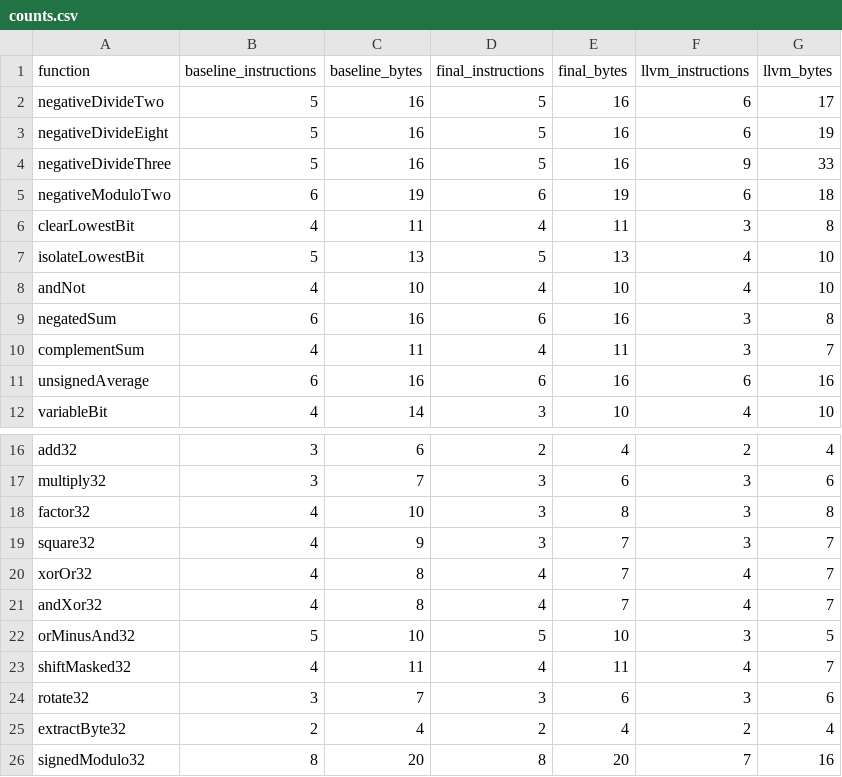
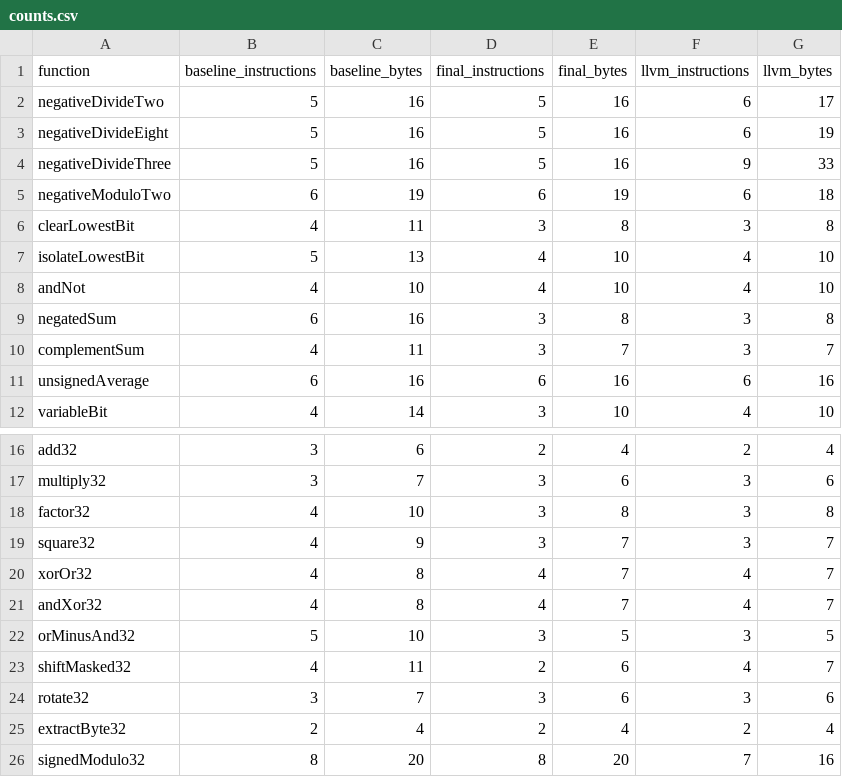
Before and after one commit to swag-lang/swc, a CSV file: bench/results/generated-code/20260916/round4/counts.csv, drawn as a sheet; only a part is shown, gaps mark what is left out.

```diff
--- a/bench/results/generated-code/20260916/round4/counts.csv
+++ b/bench/results/generated-code/20260916/round4/counts.csv
@@ -5,7 +5,7 @@ negativeDivideThree,5,16,5,16,9,33
 negativeModuloTwo,6,19,6,19,6,18
-clearLowestBit,4,11,4,11,3,8
-isolateLowestBit,5,13,5,13,4,10
+clearLowestBit,4,11,3,8,3,8
+isolateLowestBit,5,13,4,10,4,10
 andNot,4,10,4,10,4,10
-negatedSum,6,16,6,16,3,8
-complementSum,4,11,4,11,3,7
+negatedSum,6,16,3,8,3,8
+complementSum,4,11,3,7,3,7
 unsignedAverage,6,16,6,16,6,16
@@ -21,4 +21,4 @@ xorOr32,4,8,4,7,4,7
 andXor32,4,8,4,7,4,7
-orMinusAnd32,5,10,5,10,3,5
-shiftMasked32,4,11,4,11,4,7
+orMinusAnd32,5,10,3,5,3,5
+shiftMasked32,4,11,2,6,4,7
 rotate32,3,7,3,6,3,6
```
Also changed, not shown: bench/results/generated-code/20260916/round3/counts.csv, 19 other files.
